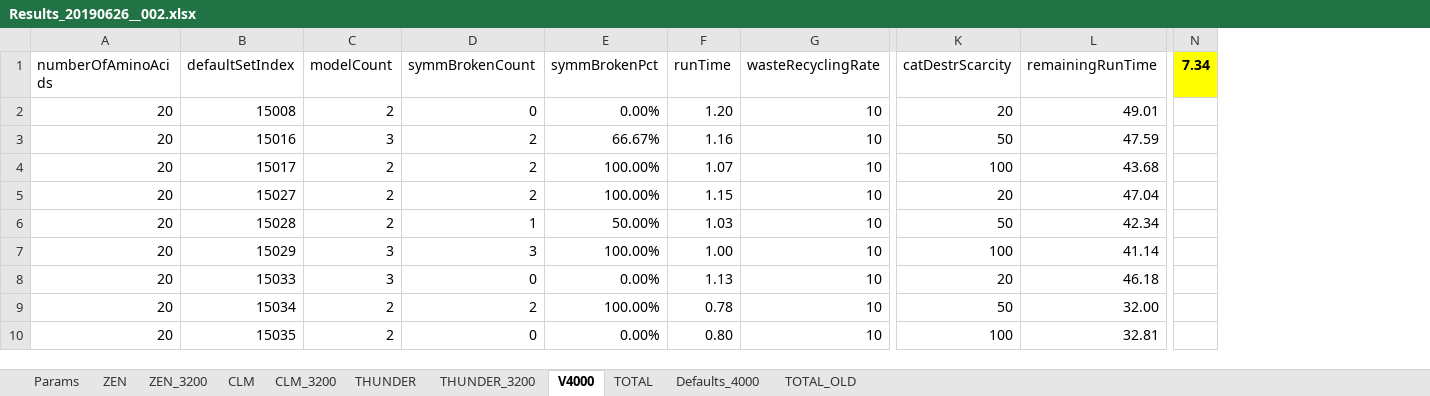
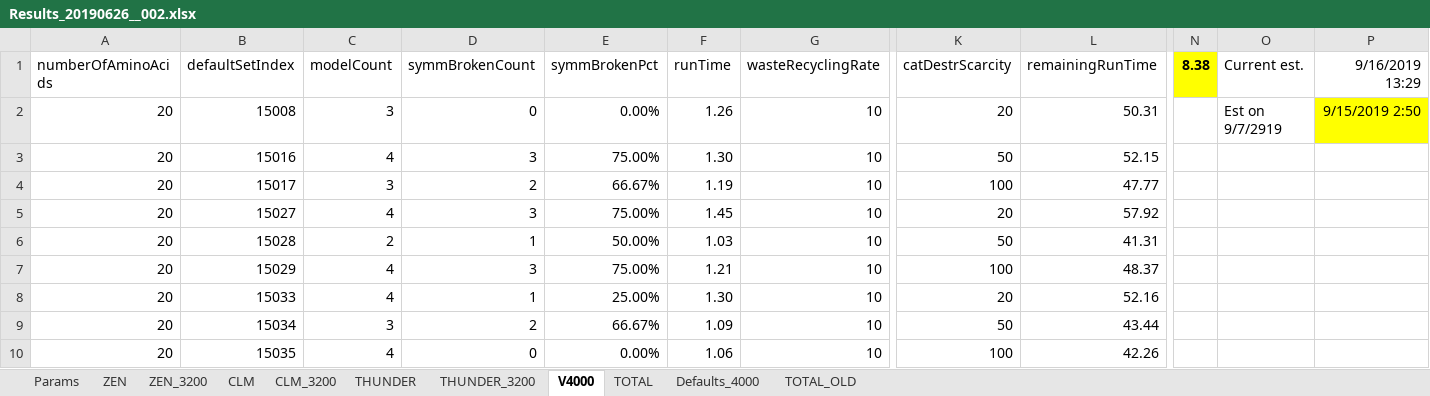
Before and after one commit to kkkmail/ClmFSharp, an Excel workbook: Math/Results_20190626__002.xlsx, sheet V4000, drawn as a sheet; only a part is shown, gaps mark what is left out; values as stored, in another font and other column widths than the file's, no borders; removed rows and columns are numbered as before the commit, all else as after; the diff names each change by its address in the sheet, - before the commit and + after, or states it on an @@ line.

```diff
--- a/Math/Results_20190626__002.xlsx (sheet V4000)
+++ b/Math/Results_20190626__002.xlsx (sheet V4000)
-column N (7.34), empty
+column N (8.38), empty
+column O (Current est.), row 2: Est on 9/7/2919
+column P (9/16/2019 13:29), row 2: 9/15/2019 2:50
-C2 (modelCount): 2
+C2 (modelCount): 3
-F2 (runTime): 1.20
+F2 (runTime): 1.26
-L2 (remainingRunTime): 49.01
+L2 (remainingRunTime): 50.31
-C3 (modelCount): 3
+C3 (modelCount): 4
-D3 (symmBrokenCount): 2
+D3 (symmBrokenCount): 3
-E3 (symmBrokenPct): 66.67%
+E3 (symmBrokenPct): 75.00%
-F3 (runTime): 1.16
+F3 (runTime): 1.30
-L3 (remainingRunTime): 47.59
+L3 (remainingRunTime): 52.15
-C4 (modelCount): 2
+C4 (modelCount): 3
-E4 (symmBrokenPct): 100.00%
+E4 (symmBrokenPct): 66.67%
-F4 (runTime): 1.07
+F4 (runTime): 1.19
-L4 (remainingRunTime): 43.68
+L4 (remainingRunTime): 47.77
-C5 (modelCount): 2
+C5 (modelCount): 4
-D5 (symmBrokenCount): 2
+D5 (symmBrokenCount): 3
-E5 (symmBrokenPct): 100.00%
+E5 (symmBrokenPct): 75.00%
-F5 (runTime): 1.15
+F5 (runTime): 1.45
-L5 (remainingRunTime): 47.04
+L5 (remainingRunTime): 57.92
-L6 (remainingRunTime): 42.34
+L6 (remainingRunTime): 41.31
-C7:C8 (modelCount): 3
+C7:C8 (modelCount): 4
-E7 (symmBrokenPct): 100.00%
+E7 (symmBrokenPct): 75.00%
-F7 (runTime): 1.00
+F7 (runTime): 1.21
-L7 (remainingRunTime): 41.14
+L7 (remainingRunTime): 48.37
-D8 (symmBrokenCount): 0
+D8 (symmBrokenCount): 1
-E8 (symmBrokenPct): 0.00%
+E8 (symmBrokenPct): 25.00%
-F8 (runTime): 1.13
+F8 (runTime): 1.30
-L8 (remainingRunTime): 46.18
+L8 (remainingRunTime): 52.16
-C9 (modelCount): 2
+C9 (modelCount): 3
-E9 (symmBrokenPct): 100.00%
+E9 (symmBrokenPct): 66.67%
-F9 (runTime): 0.78
+F9 (runTime): 1.09
-L9 (remainingRunTime): 32.00
+L9 (remainingRunTime): 43.44
-C10 (modelCount): 2
+C10 (modelCount): 4
-F10 (runTime): 0.80
+F10 (runTime): 1.06
-L10 (remainingRunTime): 32.81
+L10 (remainingRunTime): 42.26
```
Also changed, not shown: sheet TOTAL, sheet Defaults_4000, sheet TOTAL_OLD, sheet THUNDER_3200, formulas that keep their value, charts or pictures, Math/Defaults_20190720.xlsx, 3 other files.
